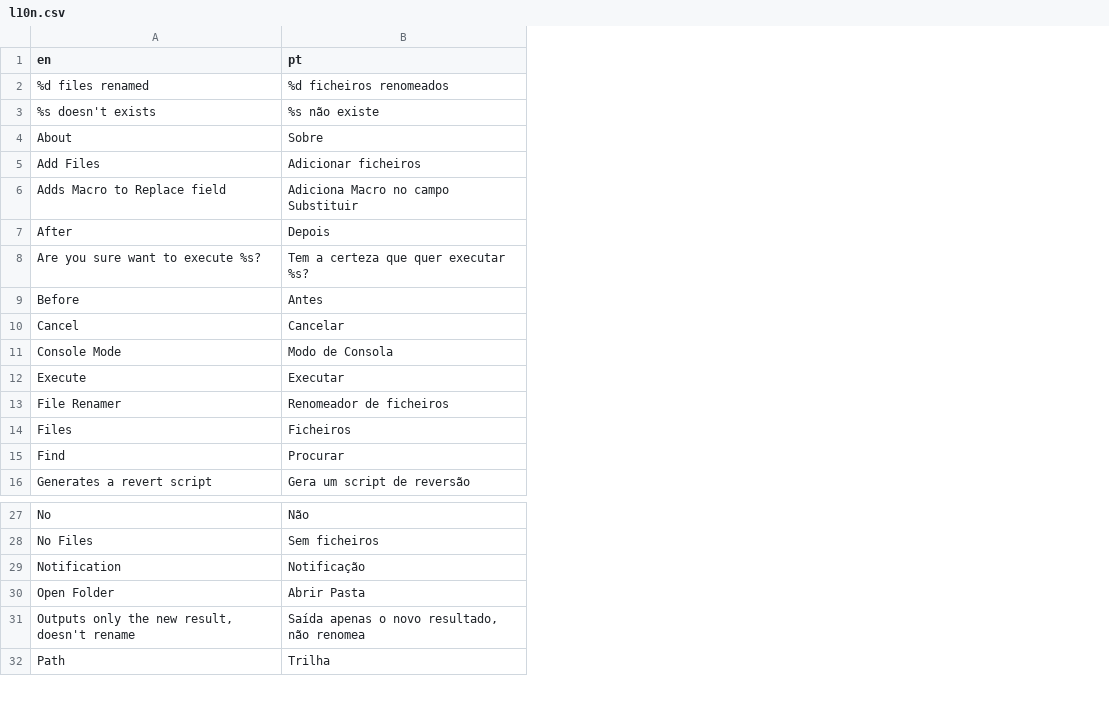
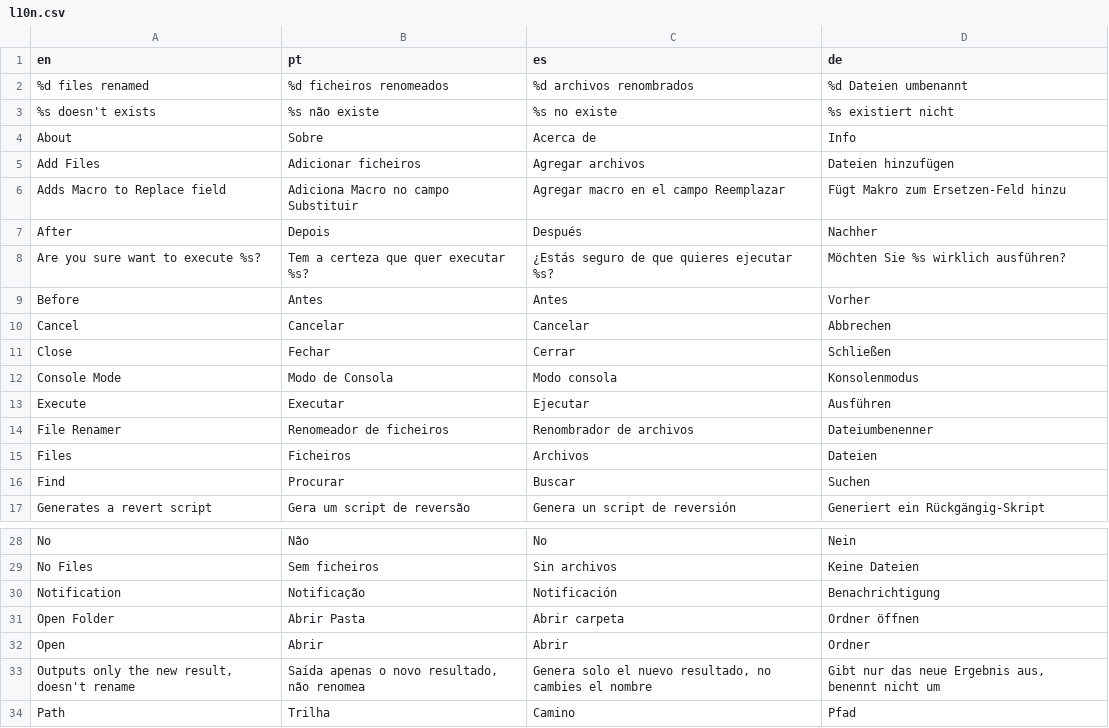
Before and after one commit to a-bentofreire/renametoix, a CSV file: l10n/l10n.csv, drawn as a sheet; only a part is shown, gaps mark what is left out; the diff names each change by its address in the sheet, - before the commit and + after, or states it on an @@ line.

Commit message:
Add German and Spanish translations

```diff
--- a/l10n/l10n.csv
+++ b/l10n/l10n.csv
+column C (es), rows 2-10: %d archivos renombrados | %s no existe | Acerca de | Agregar archivos | Agregar macro en el campo Reemplazar | Después | ¿Estás seguro de que quieres ejecutar %s? | Antes | Cancelar; rows 12-17: Modo consola | Ejecutar | Renombrador de archivos | Archivos | Buscar | Genera un script de reversión; rows 28-31: No | Sin archivos | Notificación | Abrir carpeta; rows 33-34: Genera solo el nuevo resultado, no cambies el nombre | Camino
+column D (de), rows 2-10: %d Dateien umbenannt | %s existiert nicht | Info | Dateien hinzufügen | Fügt Makro zum Ersetzen-Feld hinzu | Nachher | Möchten Sie %s wirklich ausführen? | Vorher | Abbrechen; rows 12-17: Konsolenmodus | Ausführen | Dateiumbenenner | Dateien | Suchen | Generiert ein Rückgängig-Skript; rows 28-31: Nein | Keine Dateien | Benachrichtigung | Ordner öffnen; rows 33-34: Gibt nur das neue Ergebnis aus, benennt nicht um | Pfad
+row 11: Close | Fechar | Cerrar | Schließen
+row 32: Open | Abrir | Abrir | Ordner
```
Also changed, not shown: 9 other files.
